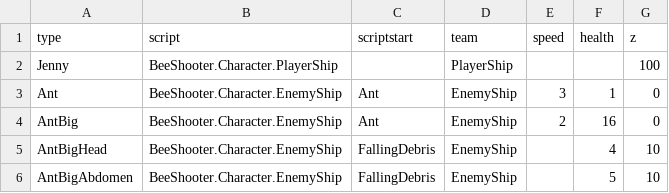
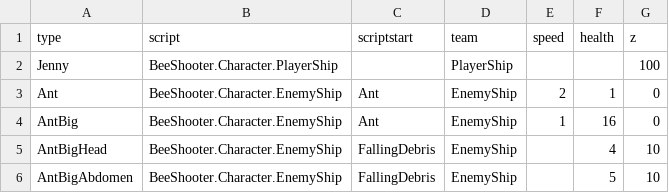
Before and after one commit to IoriBranford/beeshooter, a CSV file: data/db_ships.csv, drawn as a sheet.

Commit message:
Reduce ant speeds.

```diff
--- a/data/db_ships.csv
+++ b/data/db_ships.csv
@@ -2,4 +2,4 @@ type,script,scriptstart,team,speed,health,z
 Jenny,BeeShooter.Character.PlayerShip,,PlayerShip,,,100
-Ant,BeeShooter.Character.EnemyShip,Ant,EnemyShip,3,1,0
-AntBig,BeeShooter.Character.EnemyShip,Ant,EnemyShip,2,16,0
+Ant,BeeShooter.Character.EnemyShip,Ant,EnemyShip,2,1,0
+AntBig,BeeShooter.Character.EnemyShip,Ant,EnemyShip,1,16,0
 AntBigHead,BeeShooter.Character.EnemyShip,FallingDebris,EnemyShip,,4,10
```
Also changed, not shown: 1 other file.
